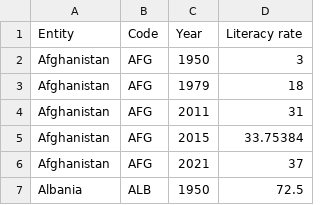
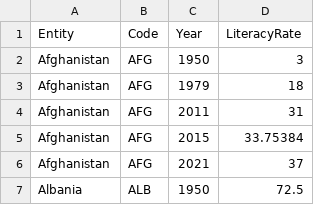
Before and after one commit to jessicacvetkovska/Project-1-Data-Vis, a CSV file: data/literacyrates.csv, drawn as a sheet; only a part is shown.

```diff
--- a/data/literacyrates.csv
+++ b/data/literacyrates.csv
@@ -1,2 +1,2 @@
-Entity,Code,Year,Literacy rate
+Entity,Code,Year,LiteracyRate
 Afghanistan,AFG,1950,3
```
Also changed, not shown: data/contraceptiveprevalence.csv, 2 other files.
